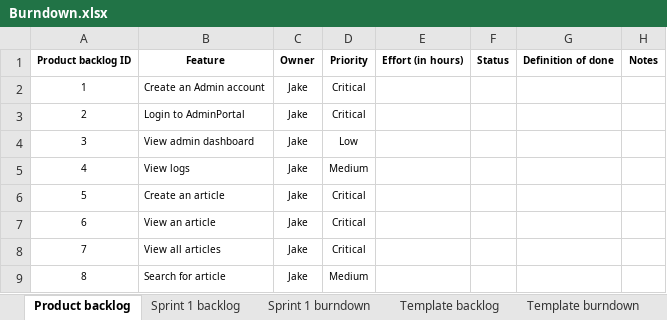
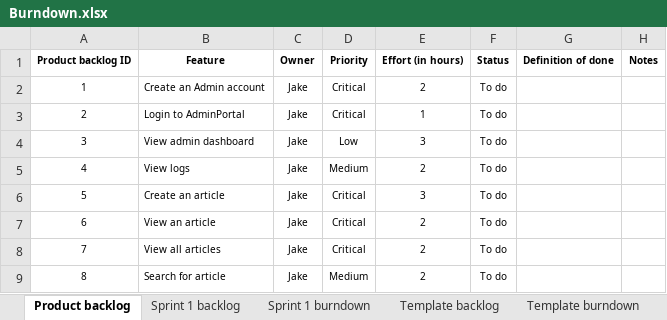
Before and after one commit to jkenttech/JkentTechBlog, an Excel workbook: DesignDocs/Burndown.xlsx, sheet Product backlog, drawn as a sheet; values as stored, in another font and other column widths than the file's, no borders; conditional formats not drawn; the diff names each change by its address in the sheet, - before the commit and + after, or states it on an @@ line.

```diff
--- a/DesignDocs/Burndown.xlsx (sheet Product backlog)
+++ b/DesignDocs/Burndown.xlsx (sheet Product backlog)
-E2 (Effort (in hours)): (empty)
+E2 (Effort (in hours)): 2
-F2:F9 (Status): (empty)
+F2:F9 (Status): To do
-E3 (Effort (in hours)): (empty)
+E3 (Effort (in hours)): 1
-E4 (Effort (in hours)): (empty)
+E4 (Effort (in hours)): 3
-E5 (Effort (in hours)): (empty)
+E5 (Effort (in hours)): 2
-E6 (Effort (in hours)): (empty)
+E6 (Effort (in hours)): 3
-E7:E9 (Effort (in hours)): (empty)
+E7:E9 (Effort (in hours)): 2
```
Also changed, not shown: sheet Sprint 1 burndown, formulas that keep their value, charts or pictures.
